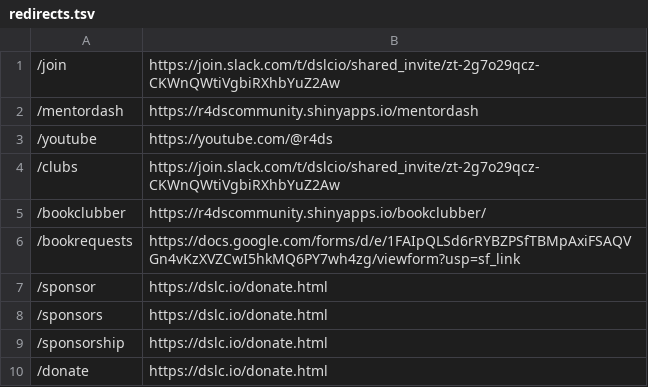
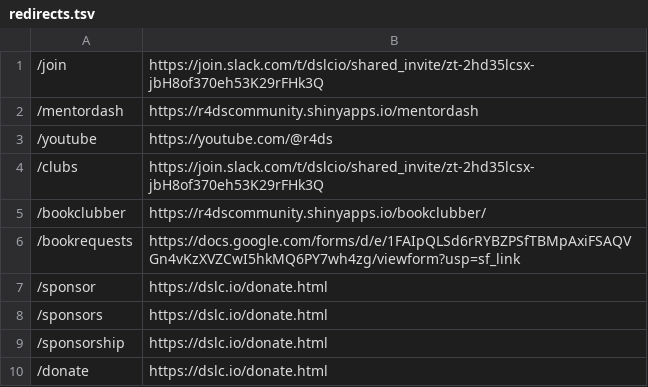
Before and after one commit to dslc-io/dslc-io, a TSV file: redirects.tsv, drawn as a sheet; only a part is shown.

Commit message:
Refresh join link

```diff
--- a/redirects.tsv
+++ b/redirects.tsv
@@ -1,5 +1,5 @@
-/join	https://join.slack.com/t/dslcio/shared_invite/zt-2g7o29qcz-CKWnQWtiVgbiRXhbYuZ2Aw
+/join	https://join.slack.com/t/dslcio/shared_invite/zt-2hd35lcsx-jbH8of370eh53K29rFHk3Q
 /mentordash	https://r4dscommunity.shinyapps.io/mentordash
 /youtube	https://youtube.com/@r4ds
-/clubs	https://join.slack.com/t/dslcio/shared_invite/zt-2g7o29qcz-CKWnQWtiVgbiRXhbYuZ2Aw
+/clubs	https://join.slack.com/t/dslcio/shared_invite/zt-2hd35lcsx-jbH8of370eh53K29rFHk3Q
 /bookclubber	https://r4dscommunity.shinyapps.io/bookclubber/
```
